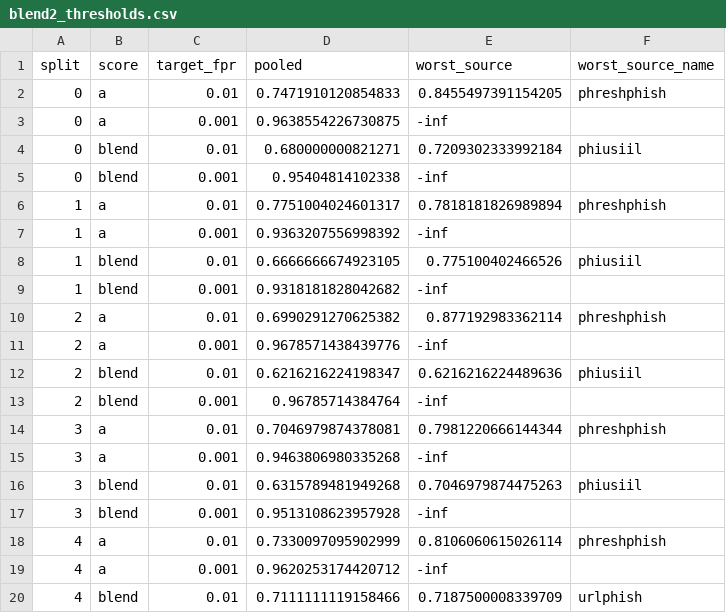
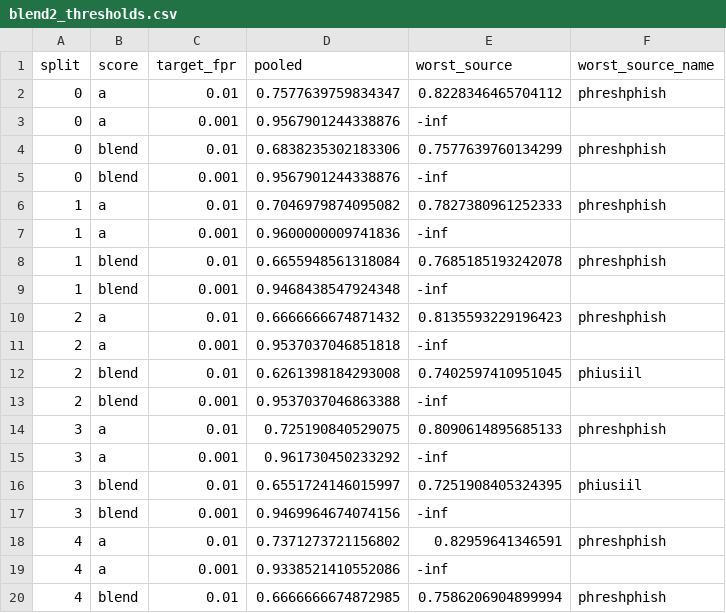
Before and after one commit to gangwaritvik/phishdrift, a CSV file: reports/tables/blend2_thresholds.csv, drawn as a sheet; only a part is shown; the diff covers the shown part only.

```diff
--- a/reports/tables/blend2_thresholds.csv
+++ b/reports/tables/blend2_thresholds.csv
@@ -1,20 +1,20 @@
 split,score,target_fpr,pooled,worst_source,worst_source_name
-0,a,0.01,0.7471910120854833,0.8455497391154205,phreshphish
-0,a,0.001,0.9638554226730875,-inf,
-0,blend,0.01,0.680000000821271,0.7209302333992184,phiusiil
-0,blend,0.001,0.95404814102338,-inf,
-1,a,0.01,0.7751004024601317,0.7818181826989894,phreshphish
-1,a,0.001,0.9363207556998392,-inf,
-1,blend,0.01,0.6666666674923105,0.775100402466526,phiusiil
-1,blend,0.001,0.9318181828042682,-inf,
-2,a,0.01,0.6990291270625382,0.877192983362114,phreshphish
-2,a,0.001,0.9678571438439776,-inf,
-2,blend,0.01,0.6216216224198347,0.6216216224489636,phiusiil
-2,blend,0.001,0.96785714384764,-inf,
-3,a,0.01,0.7046979874378081,0.7981220666144344,phreshphish
-3,a,0.001,0.9463806980335268,-inf,
-3,blend,0.01,0.6315789481949268,0.7046979874475263,phiusiil
-3,blend,0.001,0.9513108623957928,-inf,
-4,a,0.01,0.7330097095902999,0.8106060615026114,phreshphish
-4,a,0.001,0.9620253174420712,-inf,
-4,blend,0.01,0.7111111119158466,0.7187500008339709,urlphish
+0,a,0.01,0.7577639759834347,0.8228346465704112,phreshphish
+0,a,0.001,0.9567901244338876,-inf,
+0,blend,0.01,0.6838235302183306,0.7577639760134299,phreshphish
+0,blend,0.001,0.9567901244338876,-inf,
+1,a,0.01,0.7046979874095082,0.7827380961252333,phreshphish
+1,a,0.001,0.9600000009741836,-inf,
+1,blend,0.01,0.6655948561318084,0.7685185193242078,phreshphish
+1,blend,0.001,0.9468438547924348,-inf,
+2,a,0.01,0.6666666674871432,0.8135593229196423,phreshphish
+2,a,0.001,0.9537037046851818,-inf,
+2,blend,0.01,0.6261398184293008,0.7402597410951045,phiusiil
+2,blend,0.001,0.9537037046863388,-inf,
+3,a,0.01,0.725190840529075,0.8090614895685133,phreshphish
+3,a,0.001,0.961730450233292,-inf,
+3,blend,0.01,0.6551724146015997,0.7251908405324395,phiusiil
+3,blend,0.001,0.9469964674074156,-inf,
+4,a,0.01,0.7371273721156802,0.82959641346591,phreshphish
+4,a,0.001,0.9338521410552086,-inf,
+4,blend,0.01,0.6666666674872985,0.7586206904899994,phreshphish
```
Also changed, not shown: 34 edited cells elsewhere in this file, reports/tables/blend2_fair.csv, reports/tables/blend2_runs.csv, 5 other files.
